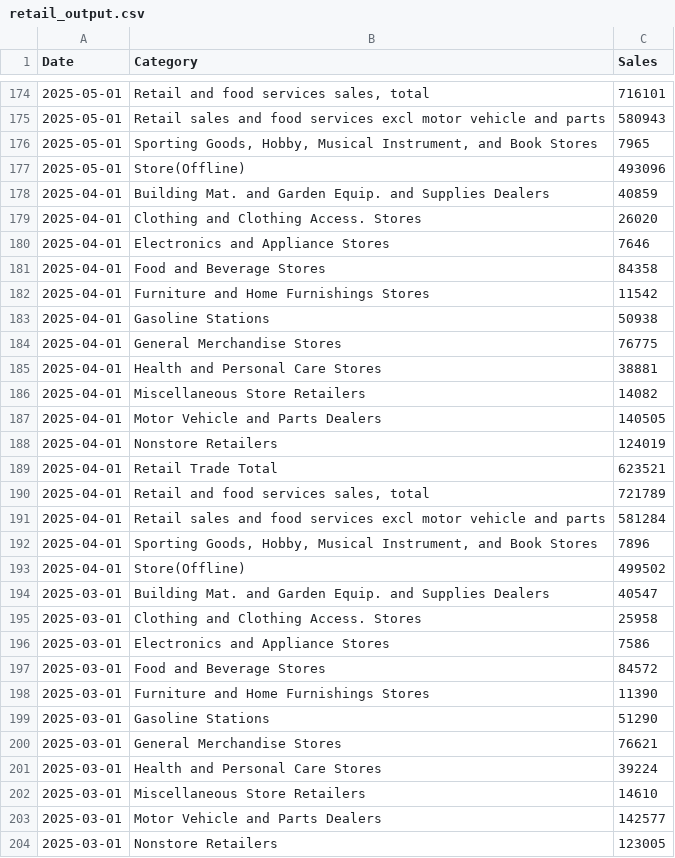
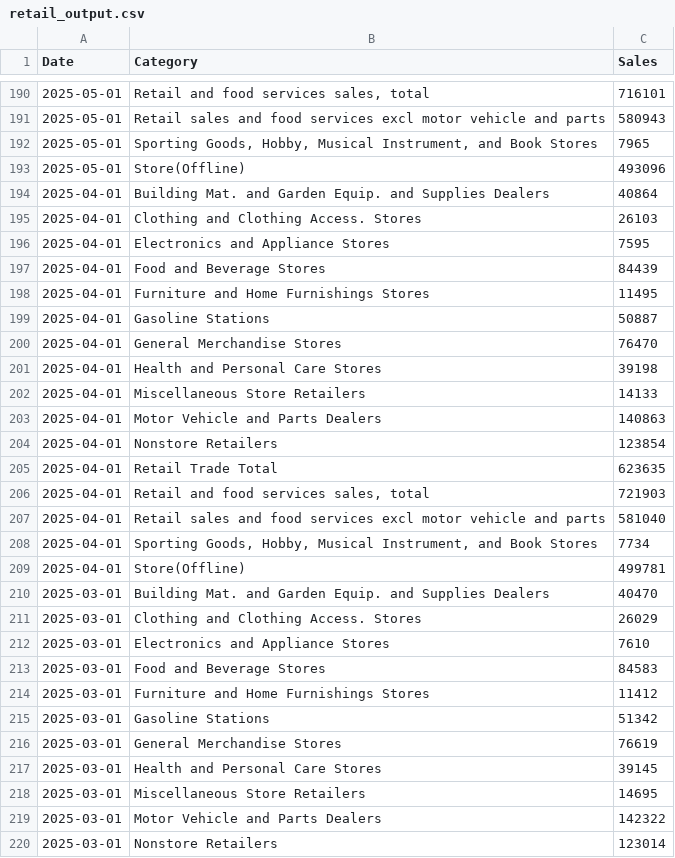
Before and after one commit to Joshua594594/us-retail-dashboard, a CSV file: retail_output.csv, drawn as a sheet; only a part is shown, gaps mark what is left out; the diff covers the shown part only.

```diff
--- a/retail_output.csv
+++ b/retail_output.csv
@@ -177,28 +193,28 @@ Date,Category,Sales
 2025-05-01,Store(Offline),493096
-2025-04-01,Building Mat. and Garden Equip. and Supplies Dealers,40859
-2025-04-01,Clothing and Clothing Access. Stores,26020
-2025-04-01,Electronics and Appliance Stores,7646
-2025-04-01,Food and Beverage Stores,84358
-2025-04-01,Furniture and Home Furnishings Stores,11542
-2025-04-01,Gasoline Stations,50938
-2025-04-01,General Merchandise Stores,76775
-2025-04-01,Health and Personal Care Stores,38881
-2025-04-01,Miscellaneous Store Retailers,14082
-2025-04-01,Motor Vehicle and Parts Dealers,140505
-2025-04-01,Nonstore Retailers,124019
-2025-04-01,Retail Trade Total,623521
-2025-04-01,"Retail and food services sales, total",721789
-2025-04-01,Retail sales and food services excl motor vehicle and parts,581284
-2025-04-01,"Sporting Goods, Hobby, Musical Instrument, and Book Stores",7896
-2025-04-01,Store(Offline),499502
-2025-03-01,Building Mat. and Garden Equip. and Supplies Dealers,40547
-2025-03-01,Clothing and Clothing Access. Stores,25958
-2025-03-01,Electronics and Appliance Stores,7586
-2025-03-01,Food and Beverage Stores,84572
-2025-03-01,Furniture and Home Furnishings Stores,11390
-2025-03-01,Gasoline Stations,51290
-2025-03-01,General Merchandise Stores,76621
-2025-03-01,Health and Personal Care Stores,39224
-2025-03-01,Miscellaneous Store Retailers,14610
-2025-03-01,Motor Vehicle and Parts Dealers,142577
-2025-03-01,Nonstore Retailers,123005
+2025-04-01,Building Mat. and Garden Equip. and Supplies Dealers,40864
+2025-04-01,Clothing and Clothing Access. Stores,26103
+2025-04-01,Electronics and Appliance Stores,7595
+2025-04-01,Food and Beverage Stores,84439
+2025-04-01,Furniture and Home Furnishings Stores,11495
+2025-04-01,Gasoline Stations,50887
+2025-04-01,General Merchandise Stores,76470
+2025-04-01,Health and Personal Care Stores,39198
+2025-04-01,Miscellaneous Store Retailers,14133
+2025-04-01,Motor Vehicle and Parts Dealers,140863
+2025-04-01,Nonstore Retailers,123854
+2025-04-01,Retail Trade Total,623635
+2025-04-01,"Retail and food services sales, total",721903
+2025-04-01,Retail sales and food services excl motor vehicle and parts,581040
+2025-04-01,"Sporting Goods, Hobby, Musical Instrument, and Book Stores",7734
+2025-04-01,Store(Offline),499781
+2025-03-01,Building Mat. and Garden Equip. and Supplies Dealers,40470
+2025-03-01,Clothing and Clothing Access. Stores,26029
+2025-03-01,Electronics and Appliance Stores,7610
+2025-03-01,Food and Beverage Stores,84583
+2025-03-01,Furniture and Home Furnishings Stores,11412
+2025-03-01,Gasoline Stations,51342
+2025-03-01,General Merchandise Stores,76619
+2025-03-01,Health and Personal Care Stores,39145
+2025-03-01,Miscellaneous Store Retailers,14695
+2025-03-01,Motor Vehicle and Parts Dealers,142322
+2025-03-01,Nonstore Retailers,123014
```
Also changed, not shown: 16 added rows, 16 removed rows and 37 edited cells elsewhere in this file.
